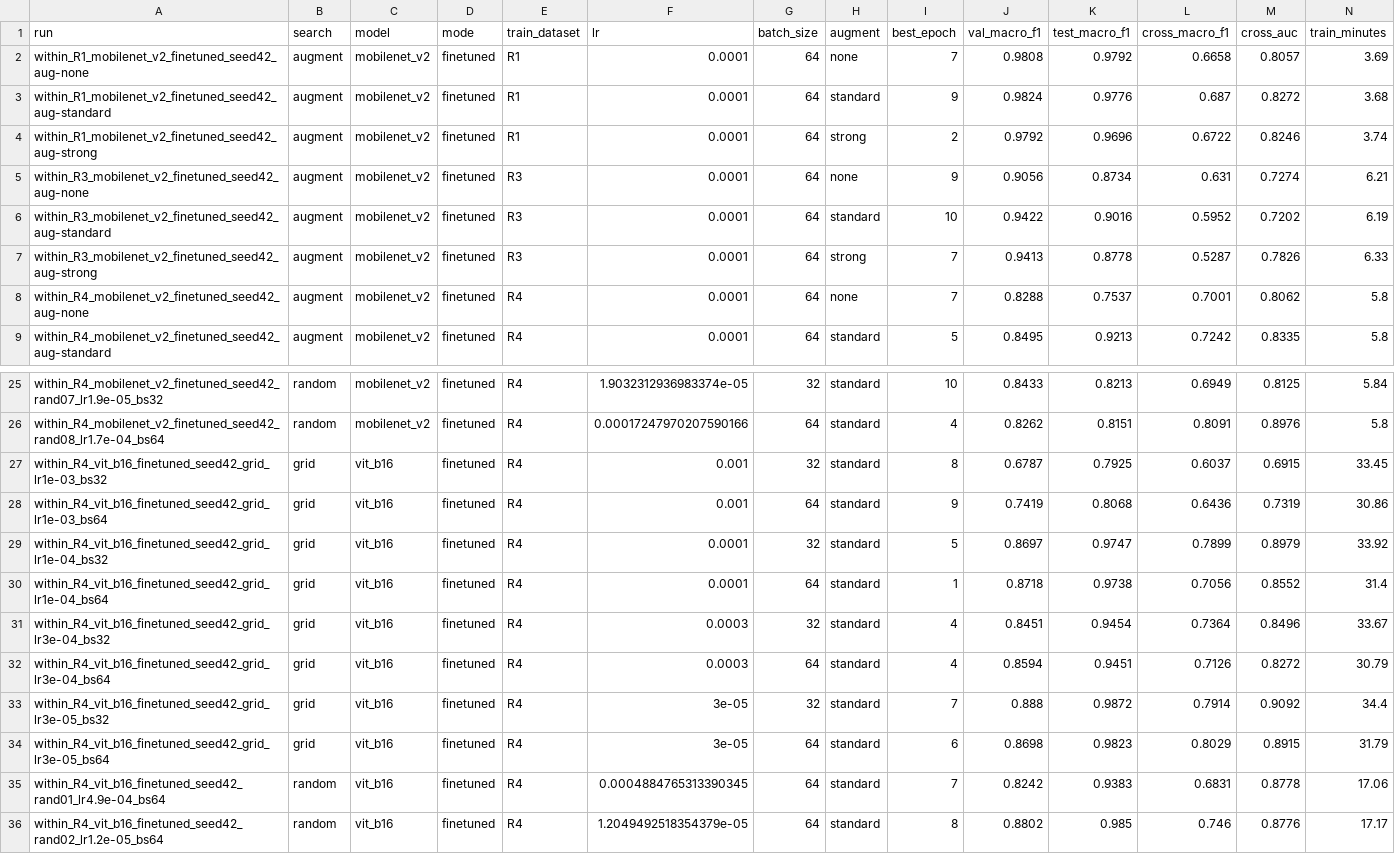
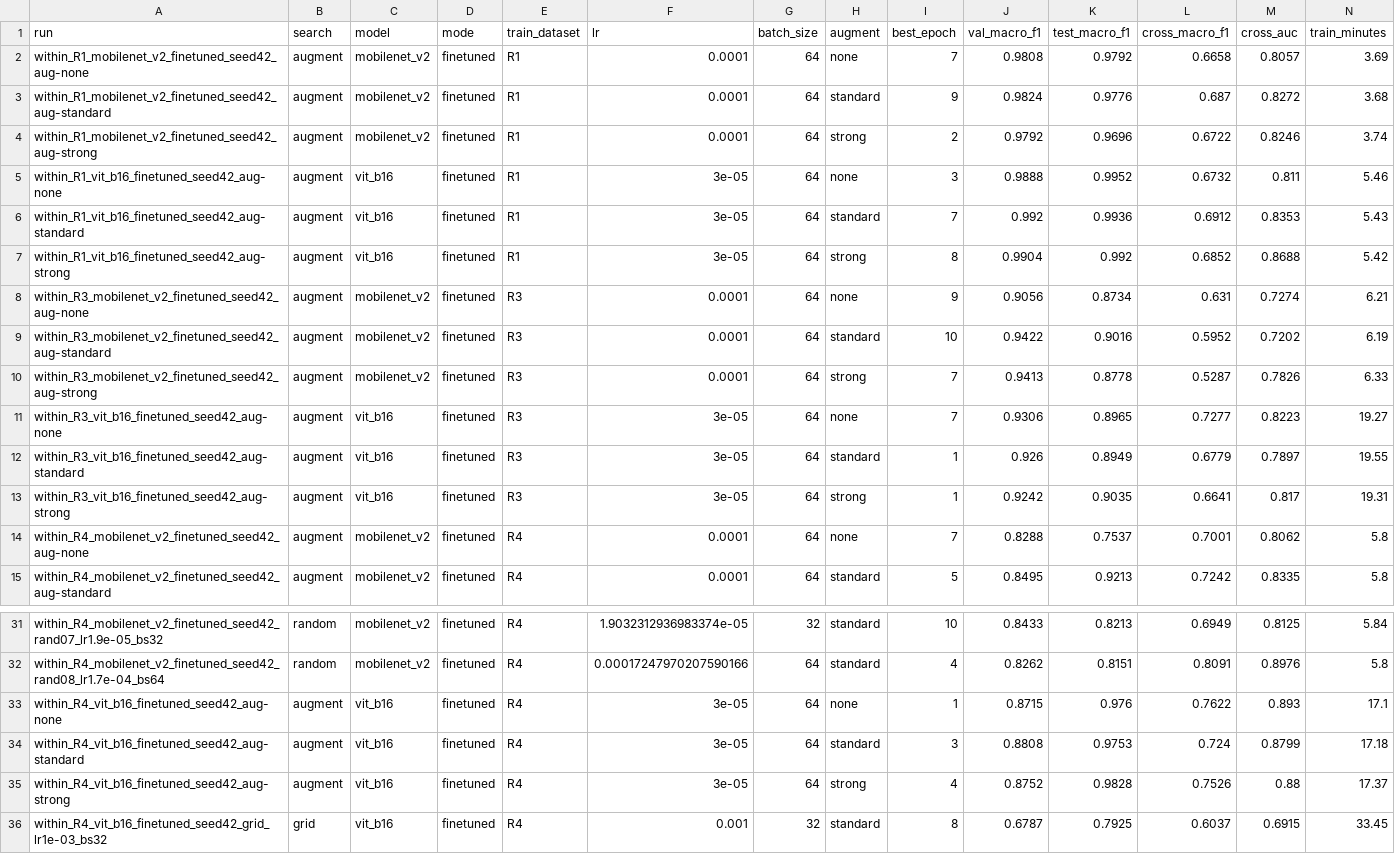
Before and after one commit to sadiabushra/forest-fire-cross-dataset, a CSV file: 04_experiments/results_search/search_scores.csv, drawn as a sheet; only a part is shown, gaps mark what is left out; the shorter side is filled out with more unchanged rows; the diff names each change by its address in the sheet, - before the commit and + after, or states it on an @@ line.

Commit message:
Augmentation comparison: vit_b16 on R1, R4, R3

```diff
--- a/04_experiments/results_search/search_scores.csv
+++ b/04_experiments/results_search/search_scores.csv
+row 5: within_R1_vit_b16_finetuned_seed42_aug-none | augment | vit_b16 | finetuned | R1 | 3e-05 | 64 | none | 3 | 0.9888 | 0.9952 | 0.6732 | 0.811 | 5.46
+row 6: within_R1_vit_b16_finetuned_seed42_aug-standard | augment | vit_b16 | finetuned | R1 | 3e-05 | 64 | standard | 7 | 0.992 | 0.9936 | 0.6912 | 0.8353 | 5.43
+row 7: within_R1_vit_b16_finetuned_seed42_aug-strong | augment | vit_b16 | finetuned | R1 | 3e-05 | 64 | strong | 8 | 0.9904 | 0.992 | 0.6852 | 0.8688 | 5.42
+row 11: within_R3_vit_b16_finetuned_seed42_aug-none | augment | vit_b16 | finetuned | R3 | 3e-05 | 64 | none | 7 | 0.9306 | 0.8965 | 0.7277 | 0.8223 | 19.27
+row 12: within_R3_vit_b16_finetuned_seed42_aug-standard | augment | vit_b16 | finetuned | R3 | 3e-05 | 64 | standard | 1 | 0.926 | 0.8949 | 0.6779 | 0.7897 | 19.55
+row 13: within_R3_vit_b16_finetuned_seed42_aug-strong | augment | vit_b16 | finetuned | R3 | 3e-05 | 64 | strong | 1 | 0.9242 | 0.9035 | 0.6641 | 0.817 | 19.31
+row 33: within_R4_vit_b16_finetuned_seed42_aug-none | augment | vit_b16 | finetuned | R4 | 3e-05 | 64 | none | 1 | 0.8715 | 0.976 | 0.7622 | 0.893 | 17.1
+row 34: within_R4_vit_b16_finetuned_seed42_aug-standard | augment | vit_b16 | finetuned | R4 | 3e-05 | 64 | standard | 3 | 0.8808 | 0.9753 | 0.724 | 0.8799 | 17.18
+row 35: within_R4_vit_b16_finetuned_seed42_aug-strong | augment | vit_b16 | finetuned | R4 | 3e-05 | 64 | strong | 4 | 0.8752 | 0.9828 | 0.7526 | 0.88 | 17.37
```
Also changed, not shown: 04_experiments/results_search/search_best.csv, 46 other files.
